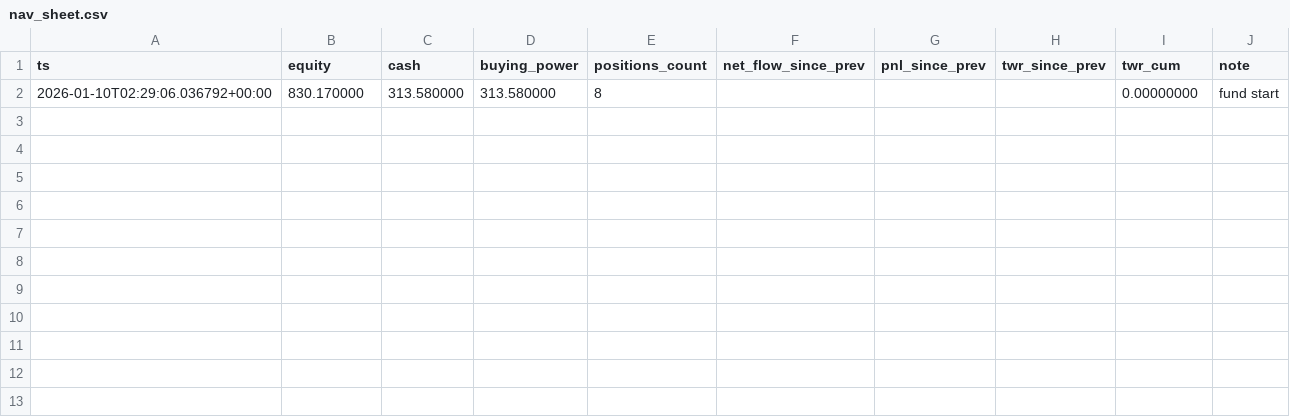
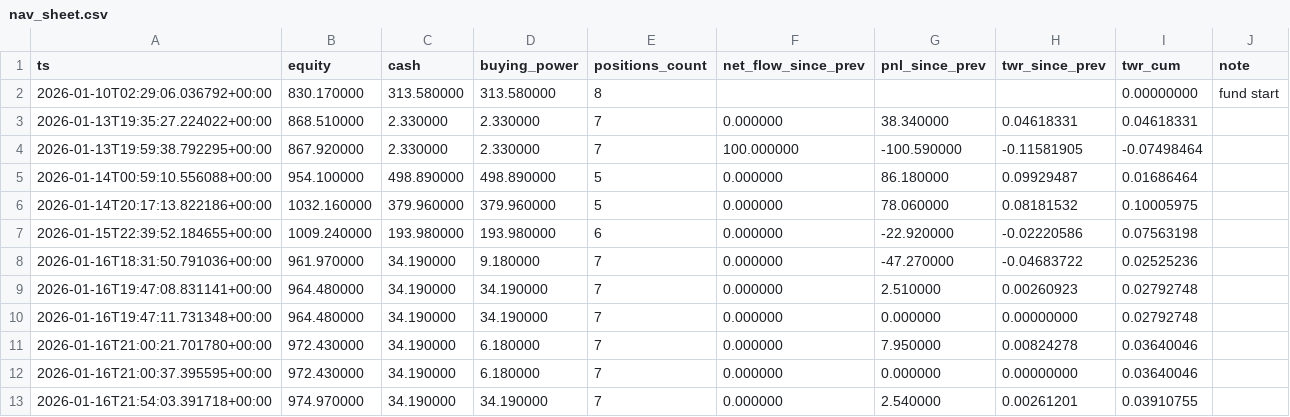
Before and after one commit to pythonjeff/lox, a CSV file: data/nav_sheet.csv, drawn as a sheet.

```diff
--- a/data/nav_sheet.csv
+++ b/data/nav_sheet.csv
@@ -2 +2,12 @@ ts,equity,cash,buying_power,positions_count,net_flow_since_prev,pnl_since_prev,t
 2026-01-10T02:29:06.036792+00:00,830.170000,313.580000,313.580000,8,,,,0.00000000,fund start
+2026-01-13T19:35:27.224022+00:00,868.510000,2.330000,2.330000,7,0.000000,38.340000,0.04618331,0.04618331,
+2026-01-13T19:59:38.792295+00:00,867.920000,2.330000,2.330000,7,100.000000,-100.590000,-0.11581905,-0.07498464,
+2026-01-14T00:59:10.556088+00:00,954.100000,498.890000,498.890000,5,0.000000,86.180000,0.09929487,0.01686464,
+2026-01-14T20:17:13.822186+00:00,1032.160000,379.960000,379.960000,5,0.000000,78.060000,0.08181532,0.10005975,
+2026-01-15T22:39:52.184655+00:00,1009.240000,193.980000,193.980000,6,0.000000,-22.920000,-0.02220586,0.07563198,
+2026-01-16T18:31:50.791036+00:00,961.970000,34.190000,9.180000,7,0.000000,-47.270000,-0.04683722,0.02525236,
+2026-01-16T19:47:08.831141+00:00,964.480000,34.190000,34.190000,7,0.000000,2.510000,0.00260923,0.02792748,
+2026-01-16T19:47:11.731348+00:00,964.480000,34.190000,34.190000,7,0.000000,0.000000,0.00000000,0.02792748,
+2026-01-16T21:00:21.701780+00:00,972.430000,34.190000,6.180000,7,0.000000,7.950000,0.00824278,0.03640046,
+2026-01-16T21:00:37.395595+00:00,972.430000,34.190000,6.180000,7,0.000000,0.000000,0.00000000,0.03640046,
+2026-01-16T21:54:03.391718+00:00,974.970000,34.190000,34.190000,7,0.000000,2.540000,0.00261201,0.03910755,
```
Also changed, not shown: 19 other files.
